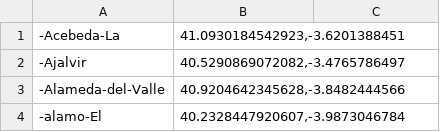
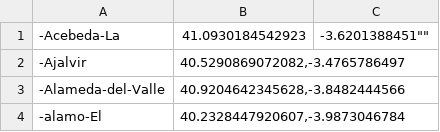
Before and after one commit to Zenmilenario/Inteligencia-Artificial, a CSV file: Ciudades-Madrid.csv, drawn as a sheet; only a part is shown.

Commit message:
Ciudades-Madrid.csv

```diff
--- a/Ciudades-Madrid.csv
+++ b/Ciudades-Madrid.csv
@@ -1,2 +1,2 @@
--Acebeda-La, "41.0930184542923,-3.6201388451"
+-Acebeda-La, ""41.0930184542923,-3.6201388451""
 -Ajalvir, "40.5290869072082,-3.4765786497"
```
